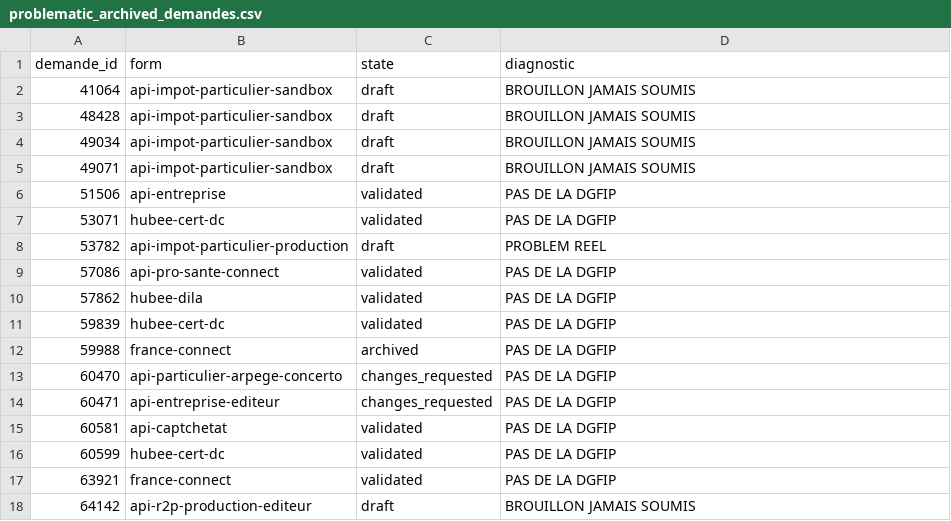
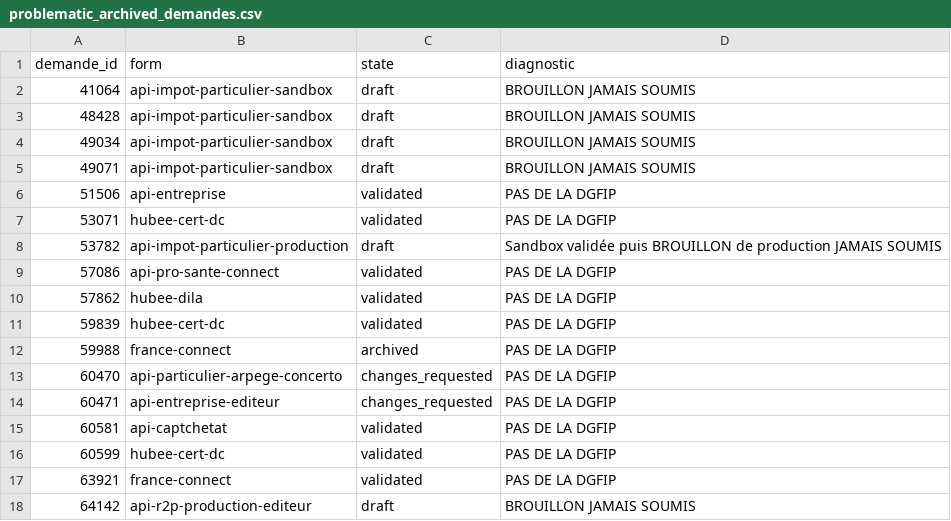
Before and after one commit to etalab/data_pass, a CSV file: lib/suivi_dtnum/extract_invalid_demandes/problematic_archived_demandes.csv, drawn as a sheet.

Commit message:
ajout d'une information à la main

```diff
--- a/lib/suivi_dtnum/extract_invalid_demandes/problematic_archived_demandes.csv
+++ b/lib/suivi_dtnum/extract_invalid_demandes/problematic_archived_demandes.csv
@@ -7,3 +7,3 @@ demande_id,form,state,diagnostic
 53071,hubee-cert-dc,validated,PAS DE LA DGFIP
-53782,api-impot-particulier-production,draft,PROBLEM REEL
+53782,api-impot-particulier-production,draft,Sandbox validée puis BROUILLON de production JAMAIS SOUMIS
 57086,api-pro-sante-connect,validated,PAS DE LA DGFIP
```
